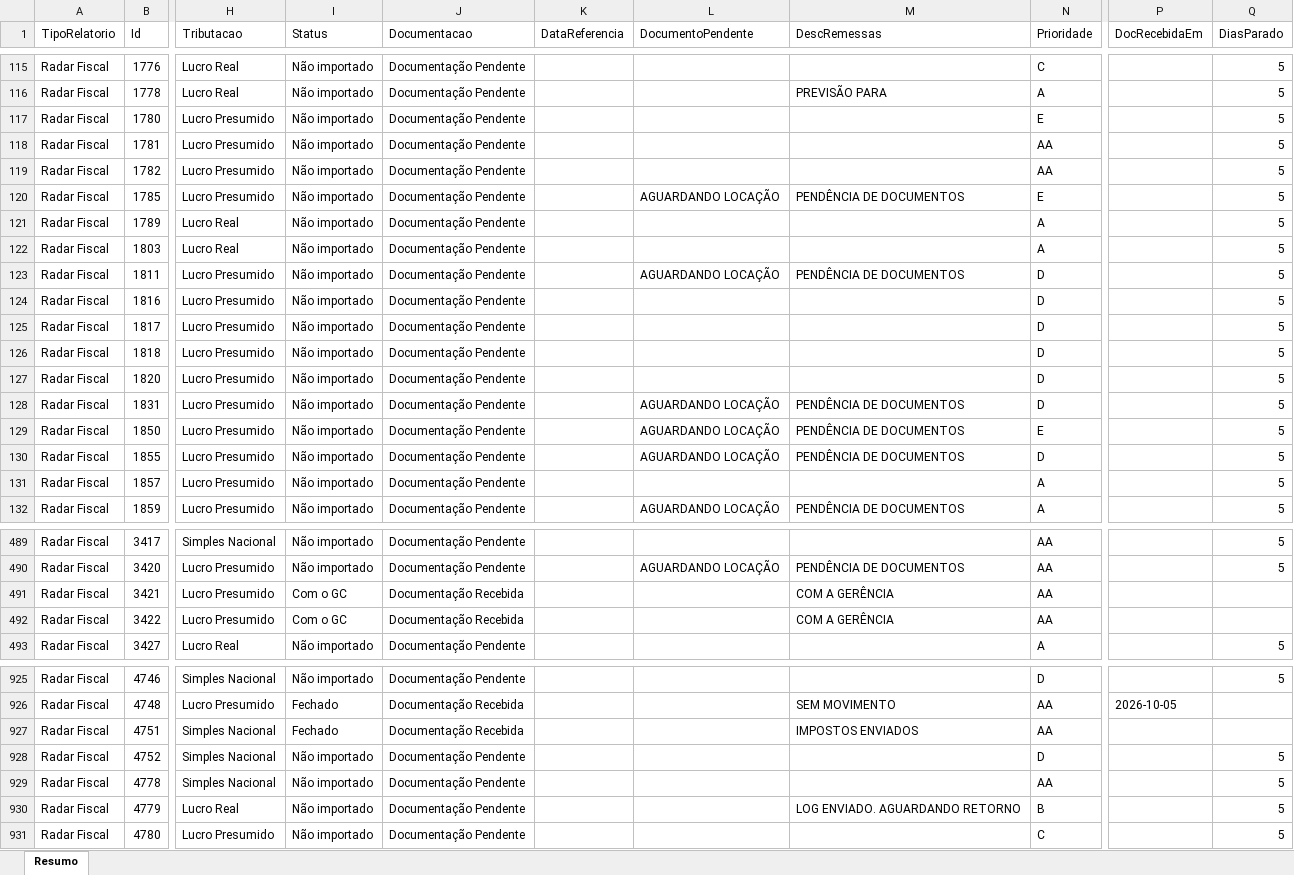
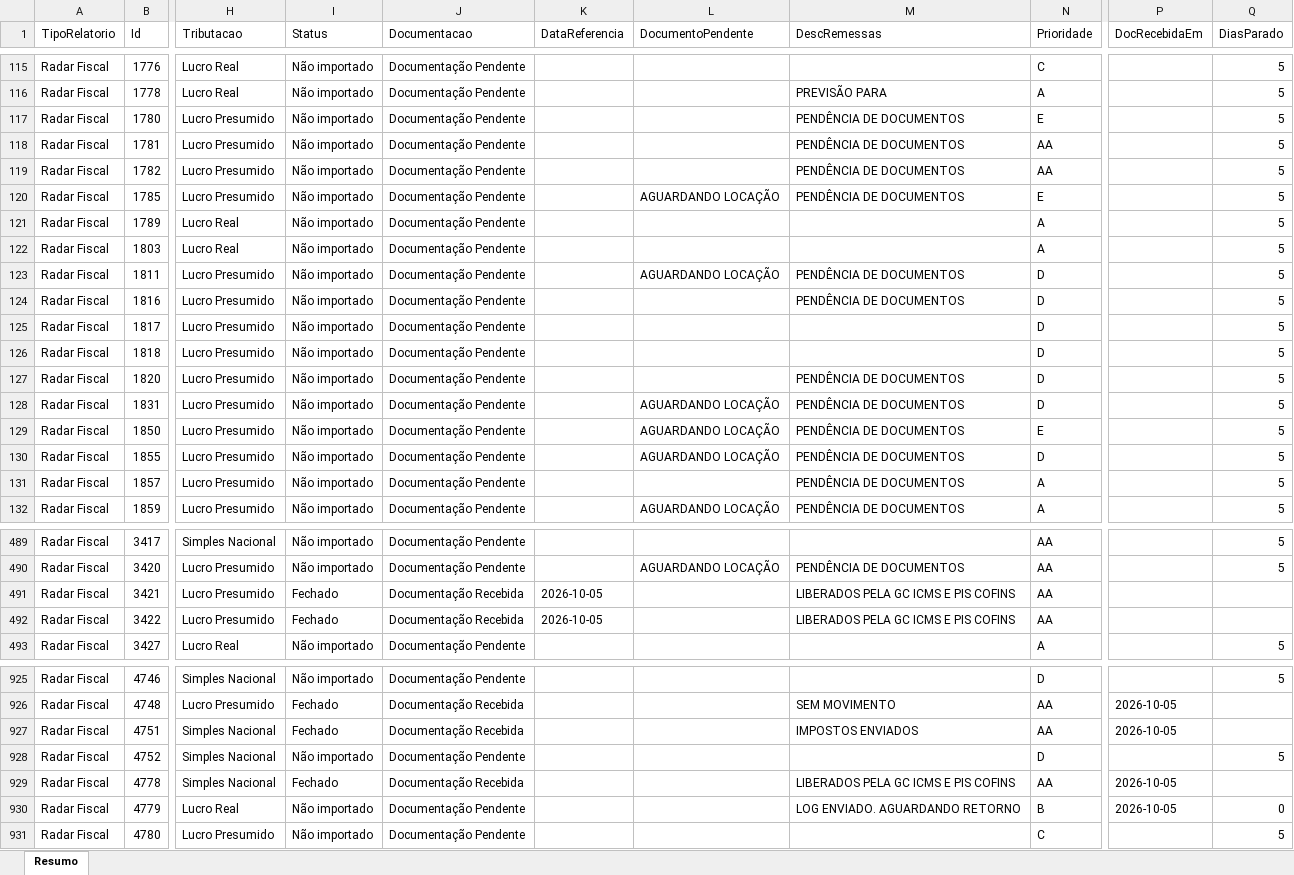
Before and after one commit to Controladoria-MG/Controle-de-Fechamentos, an Excel workbook: data/relatorio_fechamentos/resumo.xlsx, sheet Resumo, drawn as a sheet; only a part is shown, gaps mark what is left out; values as stored, in another font and other column widths than the file's, no borders; the diff covers the shown part only; the diff names each change by its address in the sheet, - before the commit and + after, or states it on an @@ line.

```diff
--- a/data/relatorio_fechamentos/resumo.xlsx (sheet Resumo)
+++ b/data/relatorio_fechamentos/resumo.xlsx (sheet Resumo)
-M117:M119 (DescRemessas): (empty)
+M117:M119 (DescRemessas): PENDÊNCIA DE DOCUMENTOS
-M124 (DescRemessas): (empty)
+M124 (DescRemessas): PENDÊNCIA DE DOCUMENTOS
-M127 (DescRemessas): (empty)
+M127 (DescRemessas): PENDÊNCIA DE DOCUMENTOS
-M131 (DescRemessas): (empty)
+M131 (DescRemessas): PENDÊNCIA DE DOCUMENTOS
-I491:I492 (Status): Com o GC
+I491:I492 (Status): Fechado
-K491:K492 (DataReferencia): (empty)
+K491:K492 (DataReferencia): 2026-10-05
-M491:M492 (DescRemessas): COM A GERÊNCIA
+M491:M492 (DescRemessas): LIBERADOS PELA GC ICMS E PIS COFINS
-P927 (DocRecebidaEm): (empty)
+P927 (DocRecebidaEm): 2026-10-05
-I929 (Status): Não importado
+I929 (Status): Fechado
-J929 (Documentacao): Documentação Pendente
+J929 (Documentacao): Documentação Recebida
-M929 (DescRemessas): (empty)
+M929 (DescRemessas): LIBERADOS PELA GC ICMS E PIS COFINS
-P929:P930 (DocRecebidaEm): (empty)
+P929:P930 (DocRecebidaEm): 2026-10-05
-Q929 (DiasParado): 5
+Q929 (DiasParado): (empty)
-Q930 (DiasParado): 5
+Q930 (DiasParado): 0
```
Also changed, not shown: 271 edited cells elsewhere in this sheet, 3 other files.
